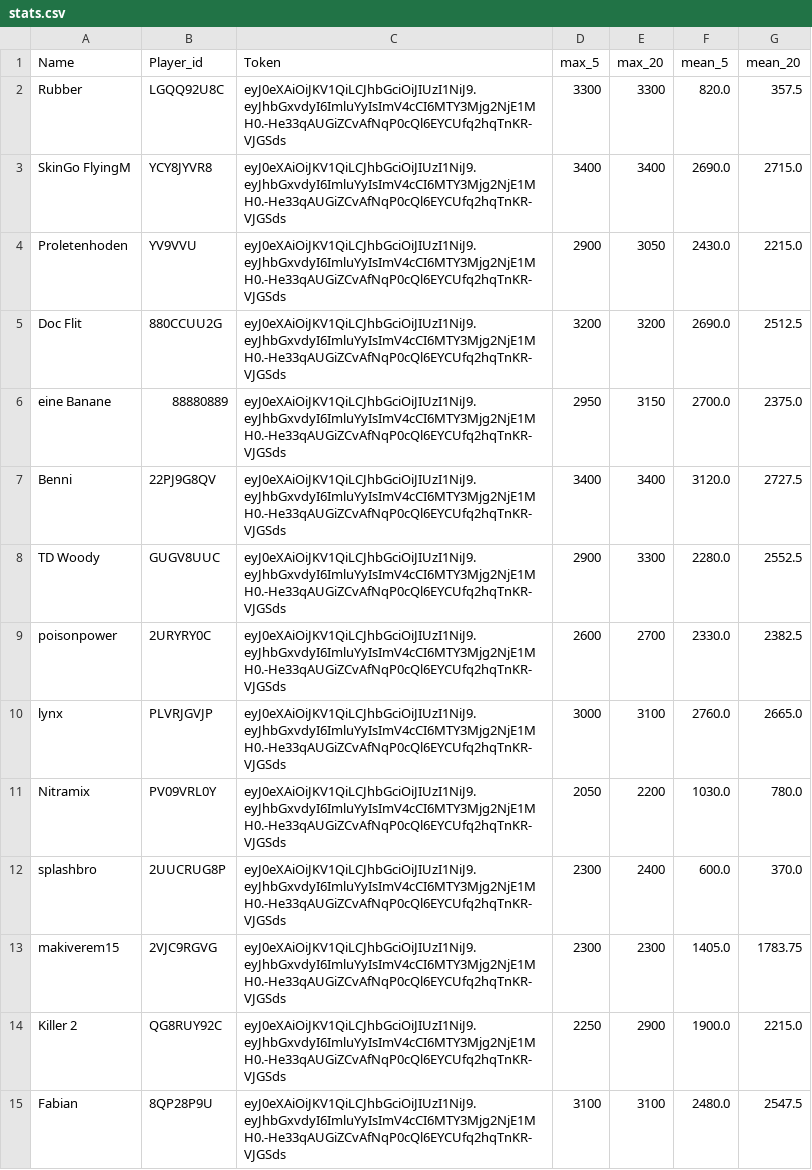
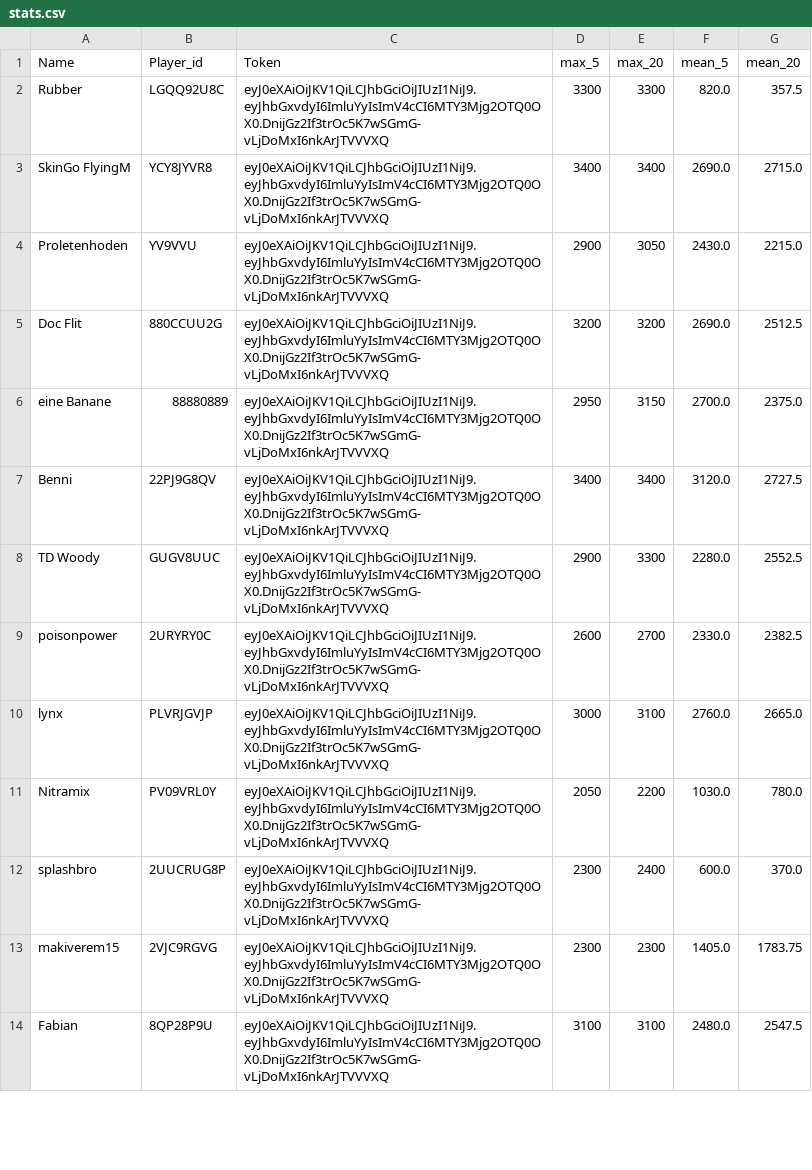
Before and after one commit to FabianL1908/ClashRoyalePerformance, a CSV file: stats.csv, drawn as a sheet; only a part is shown; the diff covers the shown part only.

```diff
--- a/stats.csv
+++ b/stats.csv
@@ -1,15 +1,14 @@
 Name,Player_id,Token,max_5,max_20,mean_5,mean_20
-Rubber,LGQQ92U8C,eyJ0eXAiOiJKV1QiLCJhbGciOiJIUzI1NiJ9.eyJhbGxvdyI6ImluYyIsImV4cCI6MTY3Mjg2NjE1MH0.-He33qAUGiZCvAfNqP0cQl6EYCUfq2hqTnKR-VJGSds,3300,3300,820.0,357.5
-SkinGo FlyingM,YCY8JYVR8,eyJ0eXAiOiJKV1QiLCJhbGciOiJIUzI1NiJ9.eyJhbGxvdyI6ImluYyIsImV4cCI6MTY3Mjg2NjE1MH0.-He33qAUGiZCvAfNqP0cQl6EYCUfq2hqTnKR-VJGSds,3400,3400,2690.0,2715.0
-Proletenhoden,YV9VVU,eyJ0eXAiOiJKV1QiLCJhbGciOiJIUzI1NiJ9.eyJhbGxvdyI6ImluYyIsImV4cCI6MTY3Mjg2NjE1MH0.-He33qAUGiZCvAfNqP0cQl6EYCUfq2hqTnKR-VJGSds,2900,3050,2430.0,2215.0
-Doc Flit,880CCUU2G,eyJ0eXAiOiJKV1QiLCJhbGciOiJIUzI1NiJ9.eyJhbGxvdyI6ImluYyIsImV4cCI6MTY3Mjg2NjE1MH0.-He33qAUGiZCvAfNqP0cQl6EYCUfq2hqTnKR-VJGSds,3200,3200,2690.0,2512.5
-eine Banane,88880889,eyJ0eXAiOiJKV1QiLCJhbGciOiJIUzI1NiJ9.eyJhbGxvdyI6ImluYyIsImV4cCI6MTY3Mjg2NjE1MH0.-He33qAUGiZCvAfNqP0cQl6EYCUfq2hqTnKR-VJGSds,2950,3150,2700.0,2375.0
-Benni,22PJ9G8QV,eyJ0eXAiOiJKV1QiLCJhbGciOiJIUzI1NiJ9.eyJhbGxvdyI6ImluYyIsImV4cCI6MTY3Mjg2NjE1MH0.-He33qAUGiZCvAfNqP0cQl6EYCUfq2hqTnKR-VJGSds,3400,3400,3120.0,2727.5
-TD Woody,GUGV8UUC,eyJ0eXAiOiJKV1QiLCJhbGciOiJIUzI1NiJ9.eyJhbGxvdyI6ImluYyIsImV4cCI6MTY3Mjg2NjE1MH0.-He33qAUGiZCvAfNqP0cQl6EYCUfq2hqTnKR-VJGSds,2900,3300,2280.0,2552.5
-poisonpower,2URYRY0C,eyJ0eXAiOiJKV1QiLCJhbGciOiJIUzI1NiJ9.eyJhbGxvdyI6ImluYyIsImV4cCI6MTY3Mjg2NjE1MH0.-He33qAUGiZCvAfNqP0cQl6EYCUfq2hqTnKR-VJGSds,2600,2700,2330.0,2382.5
-lynx,PLVRJGVJP,eyJ0eXAiOiJKV1QiLCJhbGciOiJIUzI1NiJ9.eyJhbGxvdyI6ImluYyIsImV4cCI6MTY3Mjg2NjE1MH0.-He33qAUGiZCvAfNqP0cQl6EYCUfq2hqTnKR-VJGSds,3000,3100,2760.0,2665.0
-Nitramix,PV09VRL0Y,eyJ0eXAiOiJKV1QiLCJhbGciOiJIUzI1NiJ9.eyJhbGxvdyI6ImluYyIsImV4cCI6MTY3Mjg2NjE1MH0.-He33qAUGiZCvAfNqP0cQl6EYCUfq2hqTnKR-VJGSds,2050,2200,1030.0,780.0
-splashbro,2UUCRUG8P,eyJ0eXAiOiJKV1QiLCJhbGciOiJIUzI1NiJ9.eyJhbGxvdyI6ImluYyIsImV4cCI6MTY3Mjg2NjE1MH0.-He33qAUGiZCvAfNqP0cQl6EYCUfq2hqTnKR-VJGSds,2300,2400,600.0,370.0
-makiverem15,2VJC9RGVG,eyJ0eXAiOiJKV1QiLCJhbGciOiJIUzI1NiJ9.eyJhbGxvdyI6ImluYyIsImV4cCI6MTY3Mjg2NjE1MH0.-He33qAUGiZCvAfNqP0cQl6EYCUfq2hqTnKR-VJGSds,2300,2300,1405.0,1783.75
-Killer 2,QG8RUY92C,eyJ0eXAiOiJKV1QiLCJhbGciOiJIUzI1NiJ9.eyJhbGxvdyI6ImluYyIsImV4cCI6MTY3Mjg2NjE1MH0.-He33qAUGiZCvAfNqP0cQl6EYCUfq2hqTnKR-VJGSds,2250,2900,1900.0,2215.0
-Fabian,8QP28P9U,eyJ0eXAiOiJKV1QiLCJhbGciOiJIUzI1NiJ9.eyJhbGxvdyI6ImluYyIsImV4cCI6MTY3Mjg2NjE1MH0.-He33qAUGiZCvAfNqP0cQl6EYCUfq2hqTnKR-VJGSds,3100,3100,2480.0,2547.5
+Rubber,LGQQ92U8C,eyJ0eXAiOiJKV1QiLCJhbGciOiJIUzI1NiJ9.eyJhbGxvdyI6ImluYyIsImV4cCI6MTY3Mjg2OTQ0OX0.DnijGz2If3trOc5K7wSGmG-vLjDoMxI6nkArJTVVVXQ,3300,3300,820.0,357.5
+SkinGo FlyingM,YCY8JYVR8,eyJ0eXAiOiJKV1QiLCJhbGciOiJIUzI1NiJ9.eyJhbGxvdyI6ImluYyIsImV4cCI6MTY3Mjg2OTQ0OX0.DnijGz2If3trOc5K7wSGmG-vLjDoMxI6nkArJTVVVXQ,3400,3400,2690.0,2715.0
+Proletenhoden,YV9VVU,eyJ0eXAiOiJKV1QiLCJhbGciOiJIUzI1NiJ9.eyJhbGxvdyI6ImluYyIsImV4cCI6MTY3Mjg2OTQ0OX0.DnijGz2If3trOc5K7wSGmG-vLjDoMxI6nkArJTVVVXQ,2900,3050,2430.0,2215.0
+Doc Flit,880CCUU2G,eyJ0eXAiOiJKV1QiLCJhbGciOiJIUzI1NiJ9.eyJhbGxvdyI6ImluYyIsImV4cCI6MTY3Mjg2OTQ0OX0.DnijGz2If3trOc5K7wSGmG-vLjDoMxI6nkArJTVVVXQ,3200,3200,2690.0,2512.5
+eine Banane,88880889,eyJ0eXAiOiJKV1QiLCJhbGciOiJIUzI1NiJ9.eyJhbGxvdyI6ImluYyIsImV4cCI6MTY3Mjg2OTQ0OX0.DnijGz2If3trOc5K7wSGmG-vLjDoMxI6nkArJTVVVXQ,2950,3150,2700.0,2375.0
+Benni,22PJ9G8QV,eyJ0eXAiOiJKV1QiLCJhbGciOiJIUzI1NiJ9.eyJhbGxvdyI6ImluYyIsImV4cCI6MTY3Mjg2OTQ0OX0.DnijGz2If3trOc5K7wSGmG-vLjDoMxI6nkArJTVVVXQ,3400,3400,3120.0,2727.5
+TD Woody,GUGV8UUC,eyJ0eXAiOiJKV1QiLCJhbGciOiJIUzI1NiJ9.eyJhbGxvdyI6ImluYyIsImV4cCI6MTY3Mjg2OTQ0OX0.DnijGz2If3trOc5K7wSGmG-vLjDoMxI6nkArJTVVVXQ,2900,3300,2280.0,2552.5
+poisonpower,2URYRY0C,eyJ0eXAiOiJKV1QiLCJhbGciOiJIUzI1NiJ9.eyJhbGxvdyI6ImluYyIsImV4cCI6MTY3Mjg2OTQ0OX0.DnijGz2If3trOc5K7wSGmG-vLjDoMxI6nkArJTVVVXQ,2600,2700,2330.0,2382.5
+lynx,PLVRJGVJP,eyJ0eXAiOiJKV1QiLCJhbGciOiJIUzI1NiJ9.eyJhbGxvdyI6ImluYyIsImV4cCI6MTY3Mjg2OTQ0OX0.DnijGz2If3trOc5K7wSGmG-vLjDoMxI6nkArJTVVVXQ,3000,3100,2760.0,2665.0
+Nitramix,PV09VRL0Y,eyJ0eXAiOiJKV1QiLCJhbGciOiJIUzI1NiJ9.eyJhbGxvdyI6ImluYyIsImV4cCI6MTY3Mjg2OTQ0OX0.DnijGz2If3trOc5K7wSGmG-vLjDoMxI6nkArJTVVVXQ,2050,2200,1030.0,780.0
+splashbro,2UUCRUG8P,eyJ0eXAiOiJKV1QiLCJhbGciOiJIUzI1NiJ9.eyJhbGxvdyI6ImluYyIsImV4cCI6MTY3Mjg2OTQ0OX0.DnijGz2If3trOc5K7wSGmG-vLjDoMxI6nkArJTVVVXQ,2300,2400,600.0,370.0
+makiverem15,2VJC9RGVG,eyJ0eXAiOiJKV1QiLCJhbGciOiJIUzI1NiJ9.eyJhbGxvdyI6ImluYyIsImV4cCI6MTY3Mjg2OTQ0OX0.DnijGz2If3trOc5K7wSGmG-vLjDoMxI6nkArJTVVVXQ,2300,2300,1405.0,1783.75
+Fabian,8QP28P9U,eyJ0eXAiOiJKV1QiLCJhbGciOiJIUzI1NiJ9.eyJhbGxvdyI6ImluYyIsImV4cCI6MTY3Mjg2OTQ0OX0.DnijGz2If3trOc5K7wSGmG-vLjDoMxI6nkArJTVVVXQ,3100,3100,2480.0,2547.5
```
Also changed, not shown: 2 added rows, 1 removed row and 35 edited cells elsewhere in this file, 1 other file.
